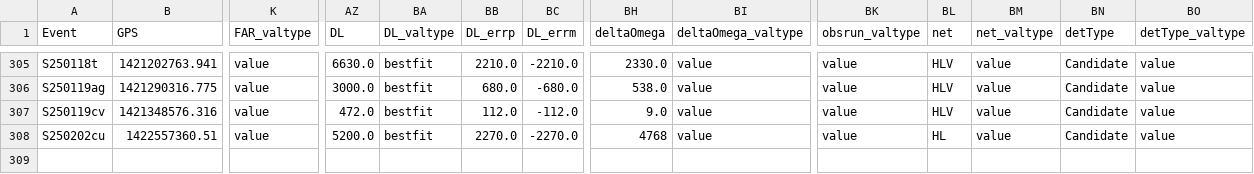
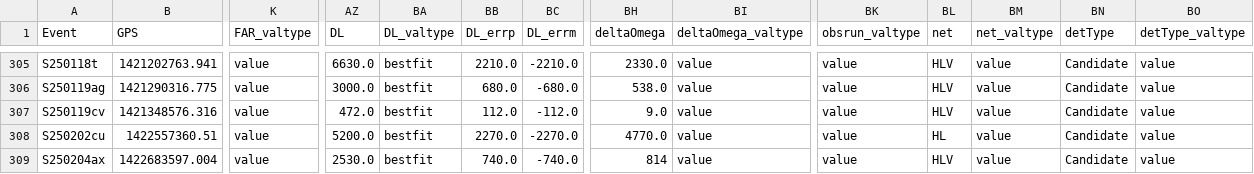
Before and after one commit to cardiffgravity/gwcat-data, a CSV file: docs/data/gwosc_gracedb.csv, drawn as a sheet; only a part is shown, gaps mark what is left out; rows hold the shown columns only; the diff names each change by its address in the sheet, - before the commit and + after, or states it on an @@ line.

```diff
--- a/docs/data/gwosc_gracedb.csv
+++ b/docs/data/gwosc_gracedb.csv
-BH308 (deltaOmega): 4768
+BH308 (deltaOmega): 4770.0
+row 309: S250204ax | 1422683597.004 | value | 2530.0 | bestfit | 740.0 | -740.0 | 814 | value | value | HLV | value | Candidate | value
```
Also changed, not shown: docs/data/links.csv, 12 other files.
